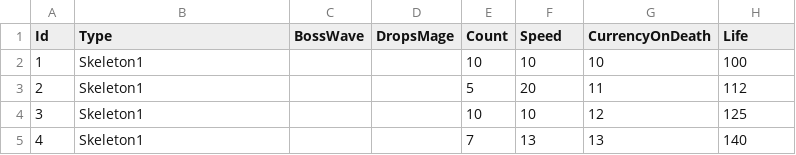
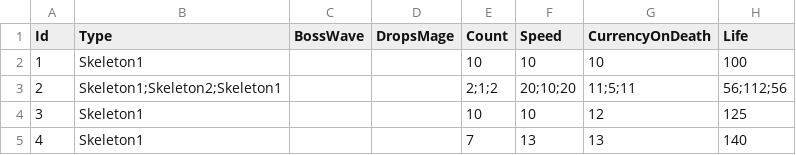
Before and after one commit to yildirimgoks/backup_idleTowerDef, a CSV file: IdleTowerDefence/Assets/Resources/GameInput - Wave.csv, drawn as a sheet; only a part is shown.

Commit message:
wave manager can manage multiple types in single wave

```diff
--- a/IdleTowerDefence/Assets/Resources/GameInput - Wave.csv
+++ b/IdleTowerDefence/Assets/Resources/GameInput - Wave.csv
@@ -2,3 +2,3 @@ Id,Type,BossWave,DropsMage,Count,Speed,CurrencyOnDeath,Life
 1,Skeleton1,,,10,10,10,100
-2,Skeleton1,,,5,20,11,112
+2,Skeleton1;Skeleton2;Skeleton1,,,2;1;2,20;10;20,11;5;11,56;112;56
 3,Skeleton1,,,10,10,12,125
```
Also changed, not shown: 22 other files.
